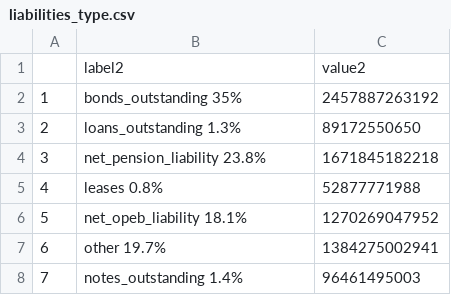
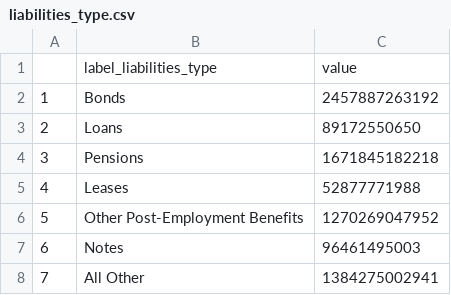
Before and after one commit to jordancampbell23/gov_fin_al, a CSV file: liabilities_type.csv, drawn as a sheet.

Commit message:
update data for liabilities charts

```diff
--- a/liabilities_type.csv
+++ b/liabilities_type.csv
@@ -1,8 +1,8 @@
-"","label2","value2"
-"1","bonds_outstanding 35%",2457887263192
-"2","loans_outstanding 1.3%",89172550650
-"3","net_pension_liability 23.8%",1671845182218
-"4","leases 0.8%",52877771988
-"5","net_opeb_liability 18.1%",1270269047952
-"6","other 19.7%",1384275002941
-"7","notes_outstanding 1.4%",96461495003
+"","label_liabilities_type","value"
+"1","Bonds",2457887263192
+"2","Loans",89172550650
+"3","Pensions",1671845182218
+"4","Leases",52877771988
+"5","Other Post-Employment Benefits",1270269047952
+"6","Notes",96461495003
+"7","All Other",1384275002941
```
Also changed, not shown: liabilities_state_local.csv, 1 other file.
